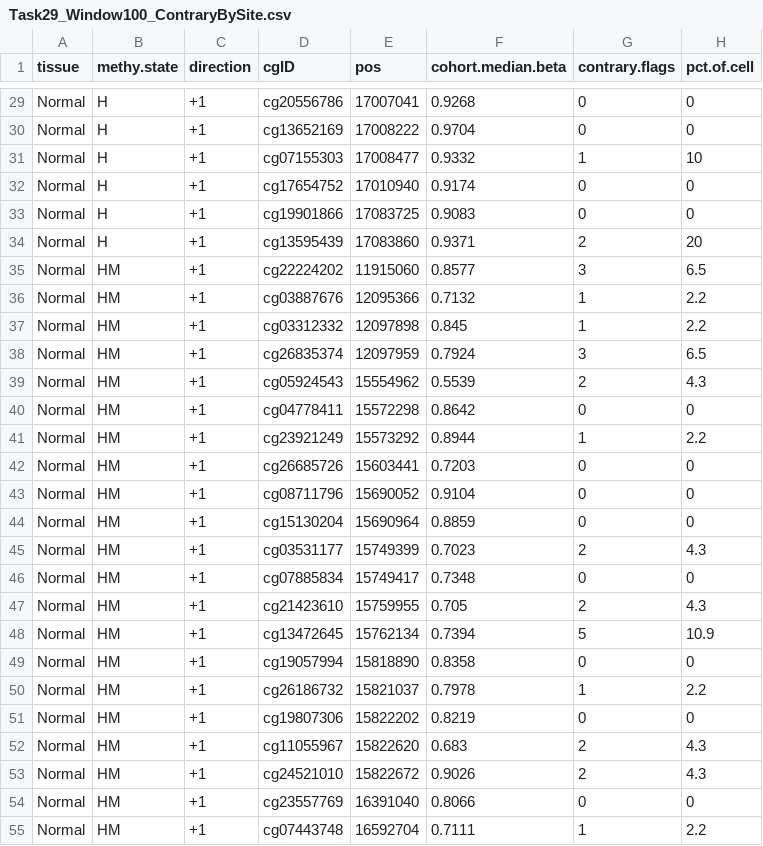
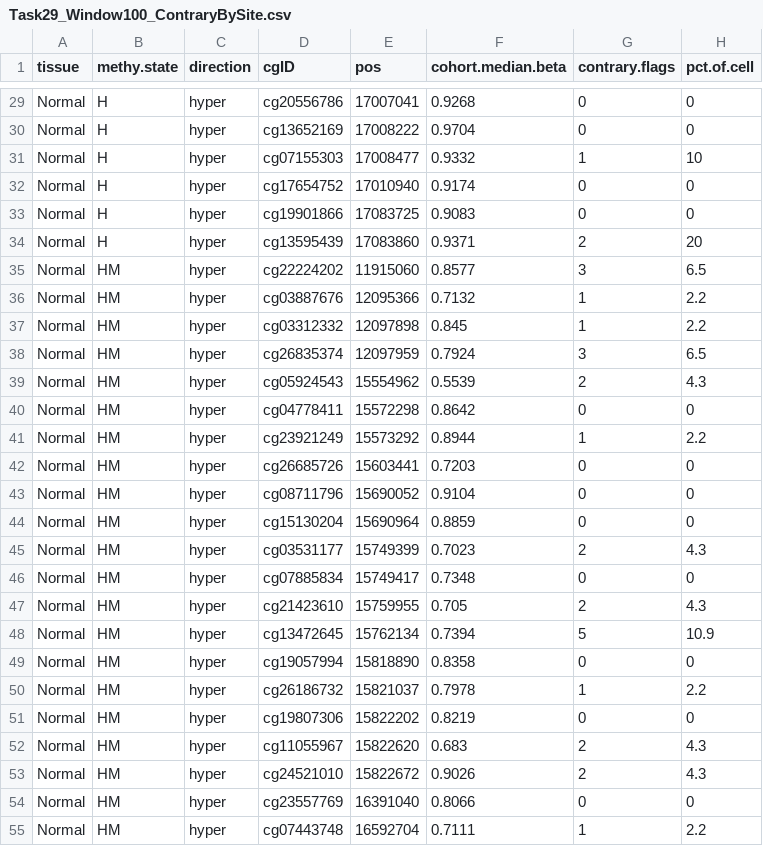
Before and after one commit to anamgiri91/bioinformatics-research, a CSV file: Results/Task29_Window100_ContraryBySite.csv, drawn as a sheet; only a part is shown, gaps mark what is left out; the diff covers the shown part only.

```diff
--- a/Results/Task29_Window100_ContraryBySite.csv
+++ b/Results/Task29_Window100_ContraryBySite.csv
@@ -29,27 +29,27 @@
-"Normal","H","+1","cg20556786",17007041,0.9268,0,0
-"Normal","H","+1","cg13652169",17008222,0.9704,0,0
-"Normal","H","+1","cg07155303",17008477,0.9332,1,10
-"Normal","H","+1","cg17654752",17010940,0.9174,0,0
-"Normal","H","+1","cg19901866",17083725,0.9083,0,0
-"Normal","H","+1","cg13595439",17083860,0.9371,2,20
-"Normal","HM","+1","cg22224202",11915060,0.8577,3,6.5
-"Normal","HM","+1","cg03887676",12095366,0.7132,1,2.2
-"Normal","HM","+1","cg03312332",12097898,0.845,1,2.2
-"Normal","HM","+1","cg26835374",12097959,0.7924,3,6.5
-"Normal","HM","+1","cg05924543",15554962,0.5539,2,4.3
-"Normal","HM","+1","cg04778411",15572298,0.8642,0,0
-"Normal","HM","+1","cg23921249",15573292,0.8944,1,2.2
-"Normal","HM","+1","cg26685726",15603441,0.7203,0,0
-"Normal","HM","+1","cg08711796",15690052,0.9104,0,0
-"Normal","HM","+1","cg15130204",15690964,0.8859,0,0
-"Normal","HM","+1","cg03531177",15749399,0.7023,2,4.3
-"Normal","HM","+1","cg07885834",15749417,0.7348,0,0
-"Normal","HM","+1","cg21423610",15759955,0.705,2,4.3
-"Normal","HM","+1","cg13472645",15762134,0.7394,5,10.9
-"Normal","HM","+1","cg19057994",15818890,0.8358,0,0
-"Normal","HM","+1","cg26186732",15821037,0.7978,1,2.2
-"Normal","HM","+1","cg19807306",15822202,0.8219,0,0
-"Normal","HM","+1","cg11055967",15822620,0.683,2,4.3
-"Normal","HM","+1","cg24521010",15822672,0.9026,2,4.3
-"Normal","HM","+1","cg23557769",16391040,0.8066,0,0
-"Normal","HM","+1","cg07443748",16592704,0.7111,1,2.2
+"Normal","H","hyper","cg20556786",17007041,0.9268,0,0
+"Normal","H","hyper","cg13652169",17008222,0.9704,0,0
+"Normal","H","hyper","cg07155303",17008477,0.9332,1,10
+"Normal","H","hyper","cg17654752",17010940,0.9174,0,0
+"Normal","H","hyper","cg19901866",17083725,0.9083,0,0
+"Normal","H","hyper","cg13595439",17083860,0.9371,2,20
+"Normal","HM","hyper","cg22224202",11915060,0.8577,3,6.5
+"Normal","HM","hyper","cg03887676",12095366,0.7132,1,2.2
+"Normal","HM","hyper","cg03312332",12097898,0.845,1,2.2
+"Normal","HM","hyper","cg26835374",12097959,0.7924,3,6.5
+"Normal","HM","hyper","cg05924543",15554962,0.5539,2,4.3
+"Normal","HM","hyper","cg04778411",15572298,0.8642,0,0
+"Normal","HM","hyper","cg23921249",15573292,0.8944,1,2.2
+"Normal","HM","hyper","cg26685726",15603441,0.7203,0,0
+"Normal","HM","hyper","cg08711796",15690052,0.9104,0,0
+"Normal","HM","hyper","cg15130204",15690964,0.8859,0,0
+"Normal","HM","hyper","cg03531177",15749399,0.7023,2,4.3
+"Normal","HM","hyper","cg07885834",15749417,0.7348,0,0
+"Normal","HM","hyper","cg21423610",15759955,0.705,2,4.3
+"Normal","HM","hyper","cg13472645",15762134,0.7394,5,10.9
+"Normal","HM","hyper","cg19057994",15818890,0.8358,0,0
+"Normal","HM","hyper","cg26186732",15821037,0.7978,1,2.2
+"Normal","HM","hyper","cg19807306",15822202,0.8219,0,0
+"Normal","HM","hyper","cg11055967",15822620,0.683,2,4.3
+"Normal","HM","hyper","cg24521010",15822672,0.9026,2,4.3
+"Normal","HM","hyper","cg23557769",16391040,0.8066,0,0
+"Normal","HM","hyper","cg07443748",16592704,0.7111,1,2.2
```
Also changed, not shown: 78 edited cells elsewhere in this file, Results/Task29_Window100_ContraryBySample.csv, Results/Task29_Window100_ContraryDecomposition.csv, 2 other files.
